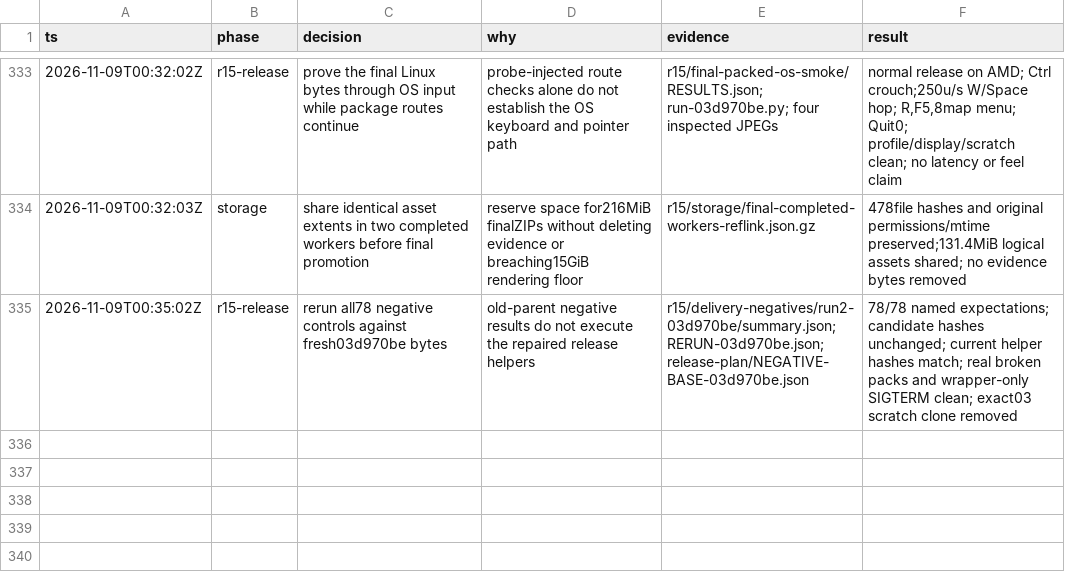
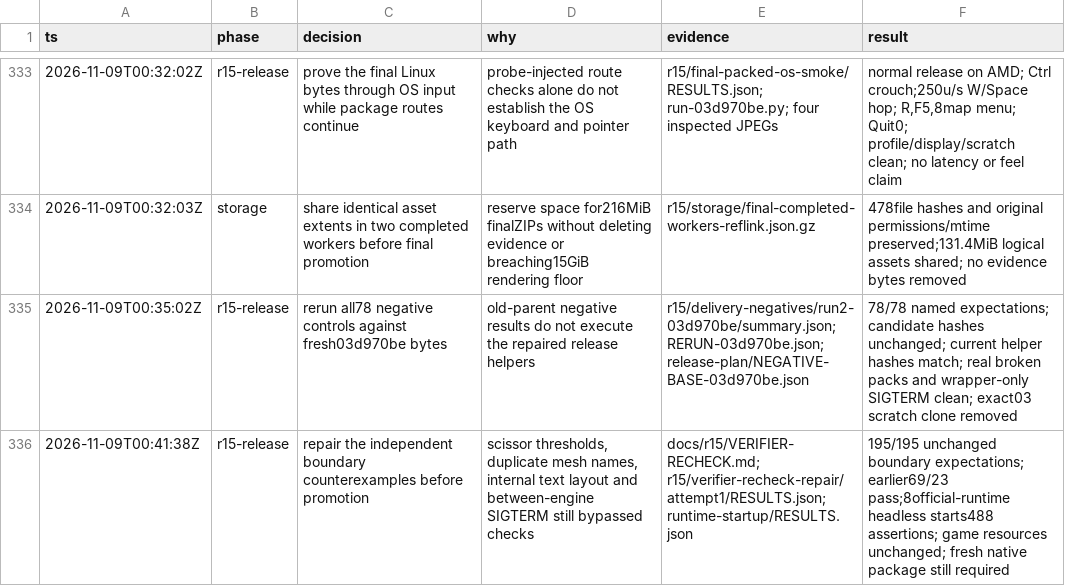
Before and after one commit to thatmike1/spillway, a TSV file: docs/reboot/decisions.tsv, drawn as a sheet; only a part is shown, gaps mark what is left out.

Commit message:
fix: close r15 verifier boundary gaps (ccChat-general-pb3f.3)

```diff
--- a/docs/reboot/decisions.tsv
+++ b/docs/reboot/decisions.tsv
@@ -335 +335,2 @@ ts	phase	decision	why	evidence	result
 2026-11-09T00:35:02Z	r15-release	rerun all78 negative controls against fresh03d970be bytes	old-parent negative results do not execute the repaired release helpers	r15/delivery-negatives/run2-03d970be/summary.json; RERUN-03d970be.json; release-plan/NEGATIVE-BASE-03d970be.json	78/78 named expectations; candidate hashes unchanged; current helper hashes match; real broken packs and wrapper-only SIGTERM clean; exact03 scratch clone removed
+2026-11-09T00:41:38Z	r15-release	repair the independent boundary counterexamples before promotion	scissor thresholds, duplicate mesh names, internal text layout and between-engine SIGTERM still bypassed checks	docs/r15/VERIFIER-RECHECK.md; r15/verifier-recheck-repair/attempt1/RESULTS.json; runtime-startup/RESULTS.json	195/195 unchanged boundary expectations; earlier69/23 pass;8official-runtime headless starts488 assertions; game resources unchanged; fresh native package still required
```
Also changed, not shown: 6 other files.
